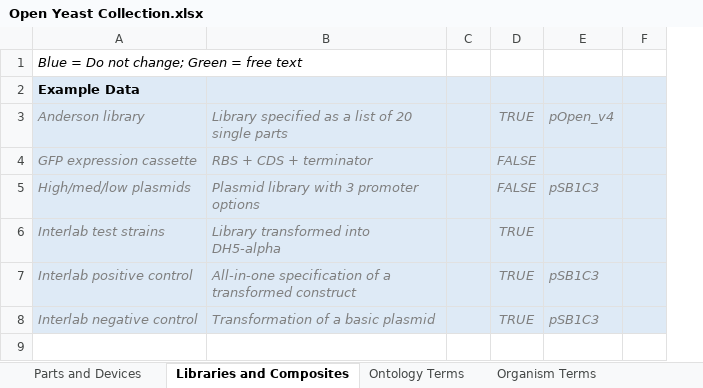
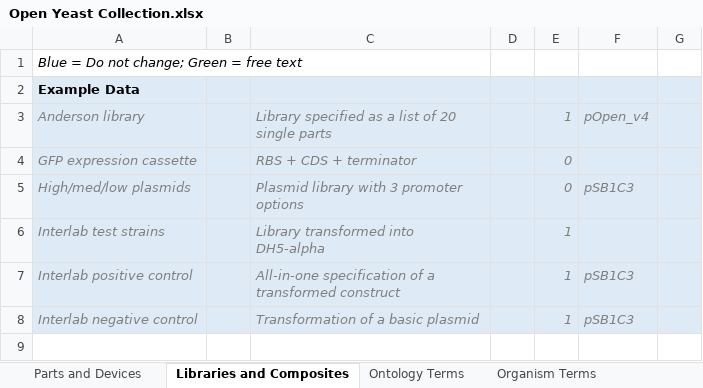
Before and after one commit to iGEM-Engineering/iGEM-distribution, an Excel workbook: Open Yeast Collection/Open Yeast Collection.xlsx, sheet Libraries and Composites, drawn as a sheet; only a part is shown; values as stored, in another font and other column widths than the file's, no borders; table styles not drawn; removed rows and columns are numbered as before the commit, all else as after; the diff names each change by its address in the sheet, - before the commit and + after, or states it on an @@ line.

```diff
--- a/Open Yeast Collection/Open Yeast Collection.xlsx (sheet Libraries and Composites)
+++ b/Open Yeast Collection/Open Yeast Collection.xlsx (sheet Libraries and Composites)
+column B, empty
-column D, rows 3-8: TRUE | FALSE | FALSE | TRUE | TRUE | TRUE
+column E, rows 3-8: 1 | 0 | 0 | 1 | 1 | 1
```
Also changed, not shown: sheet Parts and Devices, sheet data_source, sheet Ontology Terms, charts or pictures, 2A_peptides/2A_peptides.xlsx, CRISPR-Cas/CRISPR-Cas.xlsx, 14 other files.
